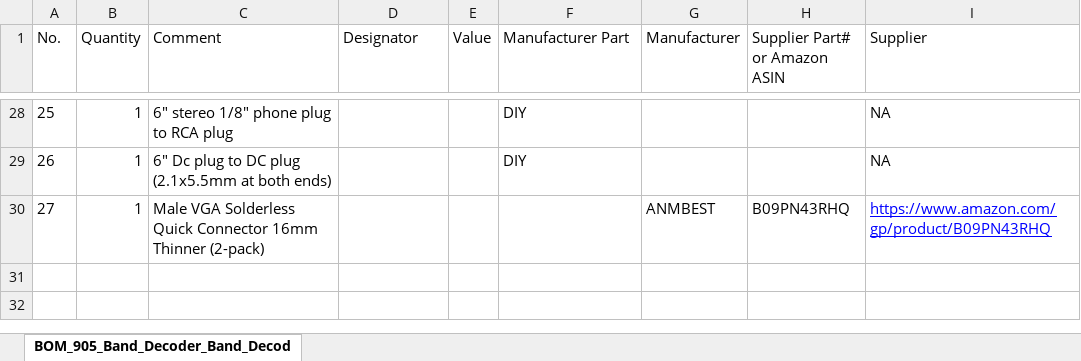
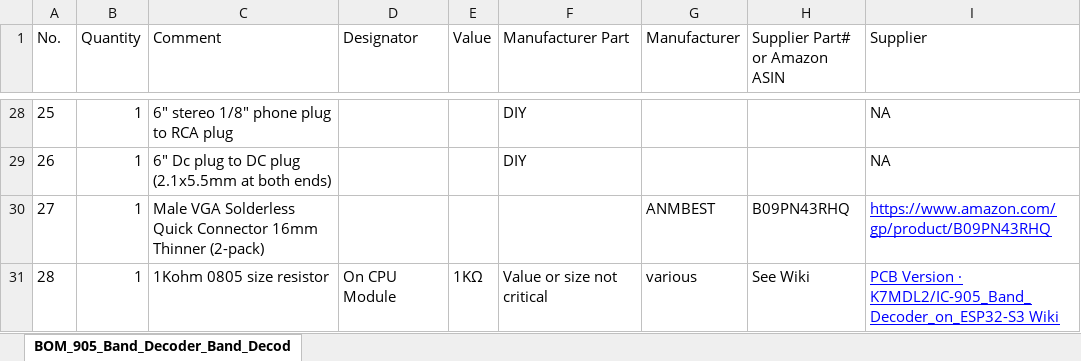
Before and after one commit to K7MDL2/IC-905_Band_Decoder_on_ESP32-S3, an Excel workbook: PCB_files/IC905_USB_Band_Decoder_PCB_V1.0/IC905_Band_Decoder_BOM-20-Jan-2025.xlsx, sheet BOM_905_Band_Decoder_Band_Decod, drawn as a sheet; only a part is shown, gaps mark what is left out; values as stored, in another font and other column widths than the file's, no borders; the diff names each change by its address in the sheet, - before the commit and + after, or states it on an @@ line.

Commit message:
Add 1K resistor for CPU module USB 5V power

```diff
--- a/PCB_files/IC905_USB_Band_Decoder_PCB_V1.0/IC905_Band_Decoder_BOM-20-Jan-2025.xlsx (sheet BOM_905_Band_Decoder_Band_Decod)
+++ b/PCB_files/IC905_USB_Band_Decoder_PCB_V1.0/IC905_Band_Decoder_BOM-20-Jan-2025.xlsx (sheet BOM_905_Band_Decoder_Band_Decod)
+row 31: 28 | 1 | 1Kohm 0805 size resistor | On CPU Module | 1KΩ | Value or size not critical | various | See Wiki | PCB Version · K7MDL2/IC-905_Band_Decoder_on_ESP32-S3 Wiki
```
